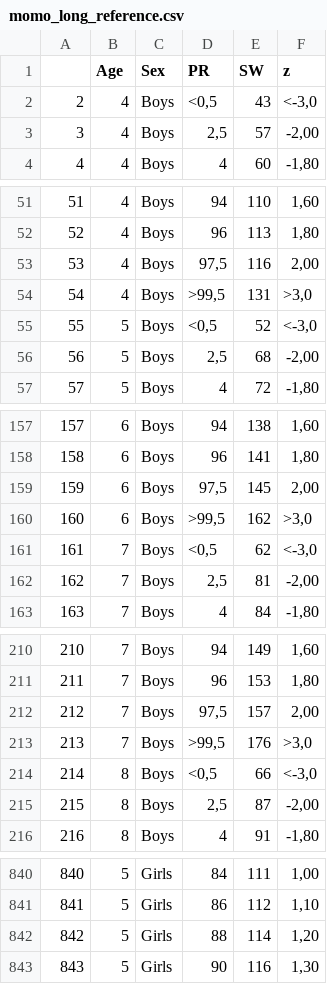
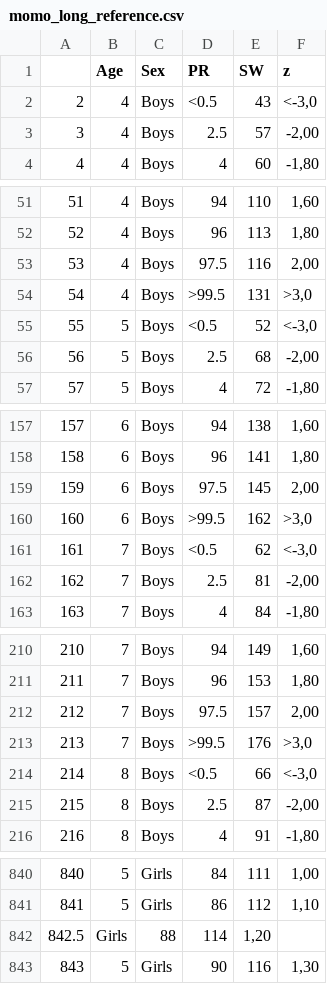
Before and after one commit to Sabya2/CV_healthScore, a CSV file: reference_values/momo_long_reference.csv, drawn as a sheet; only a part is shown, gaps mark what is left out; the diff covers the shown part only.

```diff
--- a/reference_values/momo_long_reference.csv
+++ b/reference_values/momo_long_reference.csv
@@ -1,4 +1,4 @@
 ,Age,Sex,PR,SW,z
-2,4,Boys,"<0,5",43,"<-3,0"
-3,4,Boys,"2,5",57,"-2,00"
+2,4,Boys,"<0.5",43,"<-3,0"
+3,4,Boys,"2.5",57,"-2,00"
 4,4,Boys,4,60,"-1,80"
@@ -52,6 +52,6 @@
 52,4,Boys,96,113,"1,80"
-53,4,Boys,"97,5",116,"2,00"
-54,4,Boys,">99,5",131,">3,0"
-55,5,Boys,"<0,5",52,"<-3,0"
-56,5,Boys,"2,5",68,"-2,00"
+53,4,Boys,"97.5",116,"2,00"
+54,4,Boys,">99.5",131,">3,0"
+55,5,Boys,"<0.5",52,"<-3,0"
+56,5,Boys,"2.5",68,"-2,00"
 57,5,Boys,4,72,"-1,80"
@@ -158,6 +158,6 @@
 158,6,Boys,96,141,"1,80"
-159,6,Boys,"97,5",145,"2,00"
-160,6,Boys,">99,5",162,">3,0"
-161,7,Boys,"<0,5",62,"<-3,0"
-162,7,Boys,"2,5",81,"-2,00"
+159,6,Boys,"97.5",145,"2,00"
+160,6,Boys,">99.5",162,">3,0"
+161,7,Boys,"<0.5",62,"<-3,0"
+162,7,Boys,"2.5",81,"-2,00"
 163,7,Boys,4,84,"-1,80"
@@ -211,6 +211,6 @@
 211,7,Boys,96,153,"1,80"
-212,7,Boys,"97,5",157,"2,00"
-213,7,Boys,">99,5",176,">3,0"
-214,8,Boys,"<0,5",66,"<-3,0"
-215,8,Boys,"2,5",87,"-2,00"
+212,7,Boys,"97.5",157,"2,00"
+213,7,Boys,">99.5",176,">3,0"
+214,8,Boys,"<0.5",66,"<-3,0"
+215,8,Boys,"2.5",87,"-2,00"
 216,8,Boys,4,91,"-1,80"
@@ -841,3 +841,3 @@
 841,5,Girls,86,112,"1,10"
-842,5,Girls,88,114,"1,20"
+842.5,Girls,88,114,"1,20"
 843,5,Girls,90,116,"1,30"
```
Also changed, not shown: 9 added rows, 9 removed rows and 74 edited cells elsewhere in this file, 4 other files.
